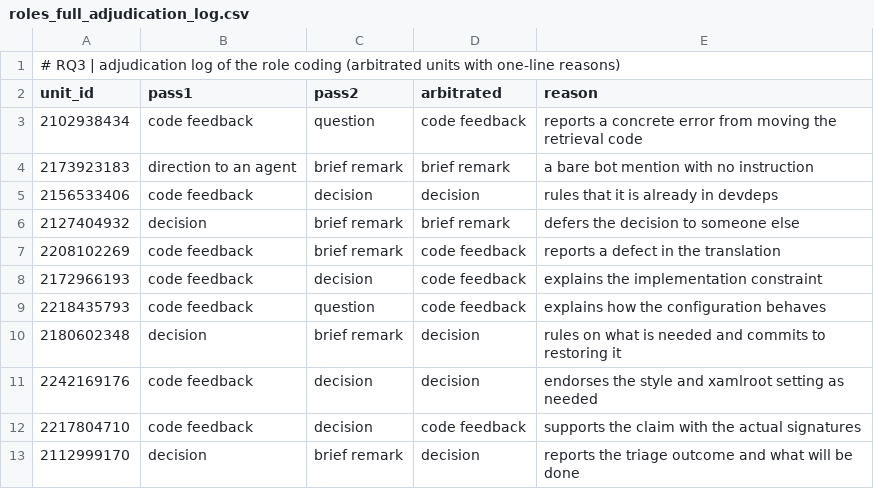
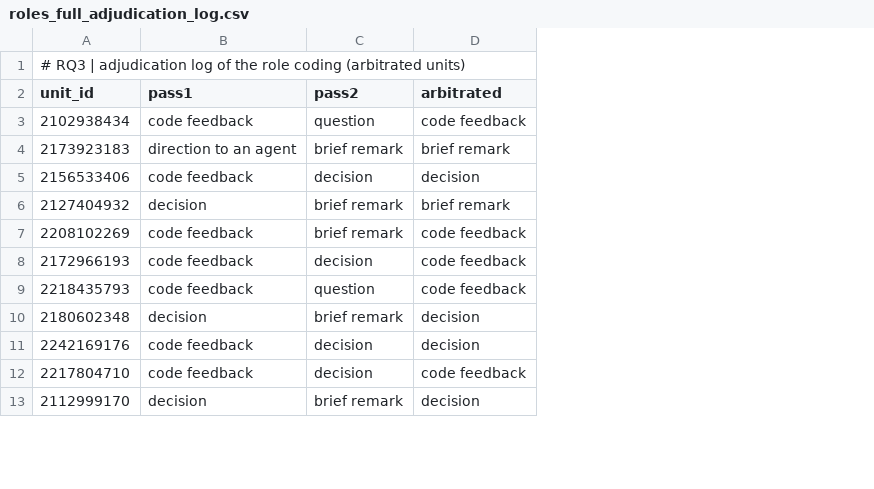
Before and after one commit to yangzhangs/airai, a CSV file: data/rq3/doublecoding/roles_full_adjudication_log.csv, drawn as a sheet; only a part is shown; the diff names each change by its address in the sheet, - before the commit and + after, or states it on an @@ line.

```diff
--- a/data/rq3/doublecoding/roles_full_adjudication_log.csv
+++ b/data/rq3/doublecoding/roles_full_adjudication_log.csv
-column E (reason), rows 3-13: reports a concrete error from moving the retrieval code | a bare bot mention with no instruction | rules that it is already in devdeps | defers the decision to someone else | reports a defect in the translation | explains the implementation constraint | explains how the configuration behaves | rules on what is needed and commits to restoring it | endorses the style and xamlroot setting as needed | supports the claim with the actual signatures | reports the triage outcome and what will be done
-A1 (unit_id): …coding (arbitrated units with one-line reasons)
+A1 (unit_id): …coding (arbitrated units)
```
Also changed, not shown: data/rq2/doublecoding/adjudication_log.csv, 9 other files.
